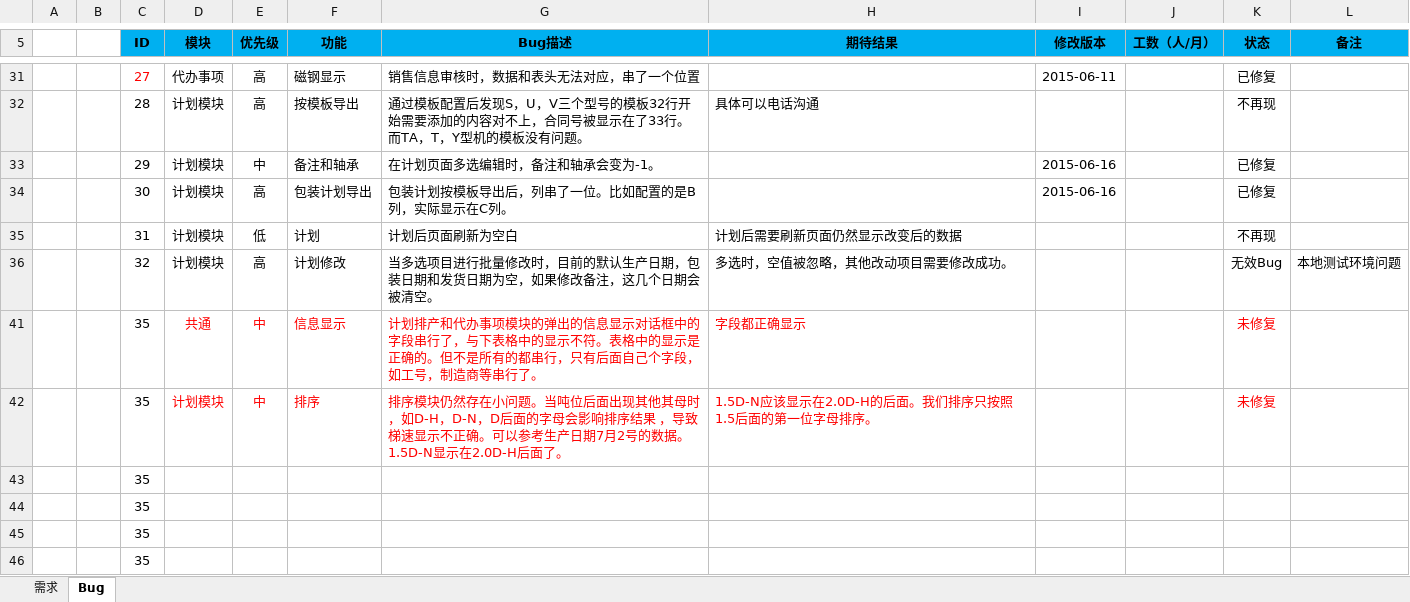
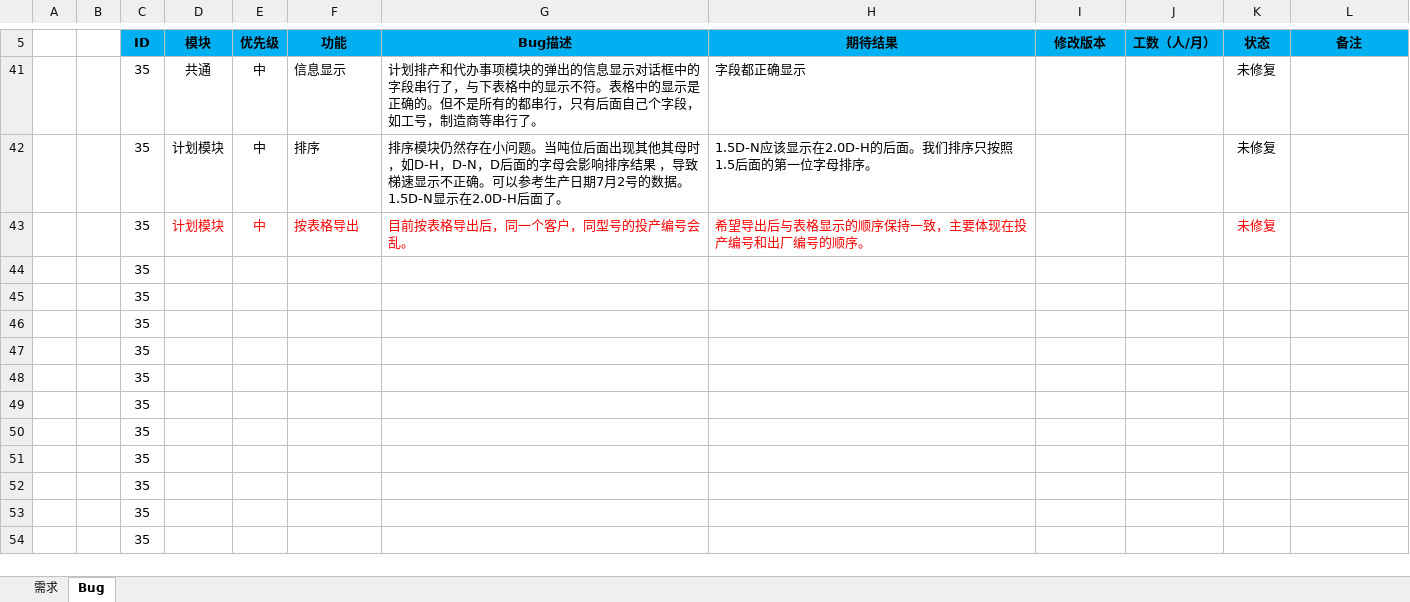
Before and after one commit to Patrick-Wang/BlueRay, an Excel workbook: Documentation/蓝光集团生产管控平台.xlsx, sheet Bug, drawn as a sheet; only a part is shown, gaps mark what is left out; the shorter side is filled out with more unchanged rows; values as stored, in another font and other column widths than the file's, no borders; removed rows and columns are numbered as before the commit, all else as after; the diff covers the shown part only; the diff names each change by its address in the sheet, - before the commit and + after, or states it on an @@ line.

```diff
--- a/Documentation/蓝光集团生产管控平台.xlsx (sheet Bug)
+++ b/Documentation/蓝光集团生产管控平台.xlsx (sheet Bug)
@@ row 31 hidden:  |  | 27 | 代办事项 | 高 | 磁钢显示 | 销售信息审核时，数据和表头无法对应，串了一个位置 |  | 2015-06-11 |  | 已修复 @@
@@ row 32 hidden:  |  | 28 | 计划模块 | 高 | 按模板导出 | 通过模板配置后发现S，U，V三个型号的模板32行开始需要添加的内容对不上，合同号被显示在了33行。而TA，T，Y型机的模板没有问题。 | 具体可以电话沟通 |  |  | 不再现 @@
@@ row 33 hidden:  |  | 29 | 计划模块 | 中 | 备注和轴承 | 在计划页面多选编辑时，备注和轴承会变为-1。 |  | 2015-06-16 |  | 已修复 @@
@@ row 34 hidden:  |  | 30 | 计划模块 | 高 | 包装计划导出 | 包装计划按模板导出后，列串了一位。比如配置的是B列，实际显示在C列。 |  | 2015-06-16 |  | 已修复 @@
@@ row 35 hidden:  |  | 31 | 计划模块 | 低 | 计划 | 计划后页面刷新为空白 | 计划后需要刷新页面仍然显示改变后的数据 |  |  | 不再现 @@
@@ row 36 hidden:  |  | 32 | 计划模块 | 高 | 计划修改 | 当多选项目进行批量修改时，目前的默认生产日期，包装日期和发货日期为空，如果修改备注，这几个日期会被清空。 | 多选时，空值被忽略，其他改动项目需要修改成功。 |  |  | 无效Bug | 本地测试环境问题 @@
-D41:H42 text colour: #FF0000
+D41:H42 text colour: black
-K41:K42 text colour: #FF0000
+K41:K42 text colour: black
-row 43:  |  | 35
+row 43:  |  | 35 | 计划模块 | 中 | 按表格导出 | 目前按表格导出后，同一个客户，同型号的投产编号会乱。 | 希望导出后与表格显示的顺序保持一致，主要体现在投产编号和出厂编号的顺序。 |  |  | 未修复
```
Also changed, not shown: 9 hidden or unhidden rows elsewhere in this sheet, sheet 需求, 1 other file.
